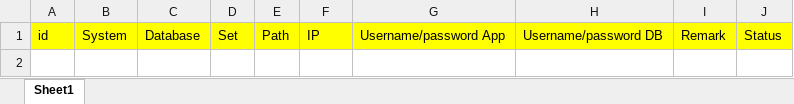
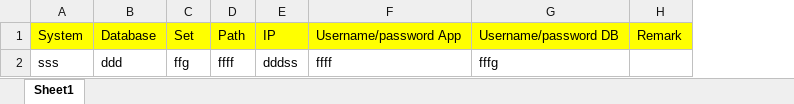
Before and after one commit to TrWin/QAprojectWebApp, an Excel workbook: ตัวอย่างExcel import/Env.xlsx, sheet Sheet1, drawn as a sheet; values as stored, in another font and other column widths than the file's, no borders; removed rows and columns are numbered as before the commit, all else as after; the diff names each change by its address in the sheet, - before the commit and + after, or states it on an @@ line.

```diff
--- a/ตัวอย่างExcel import/Env.xlsx (sheet Sheet1)
+++ b/ตัวอย่างExcel import/Env.xlsx (sheet Sheet1)
-column A, row 1: id
-column J, row 1: Status
+row 2: sss | ddd | ffg | ffff | dddss | ffff | fffg
```
Also changed, not shown: ตัวอย่างExcel import/Automate.xlsx, ตัวอย่างExcel import/Document.xlsx, 11 other files.
